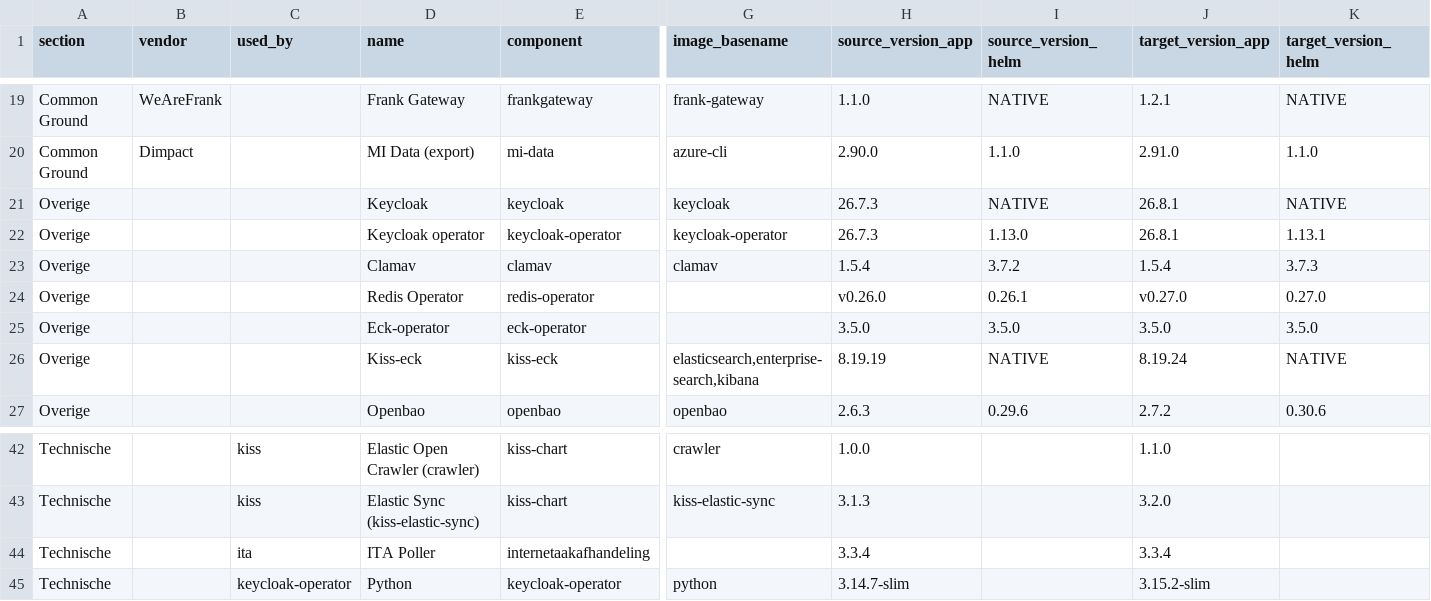
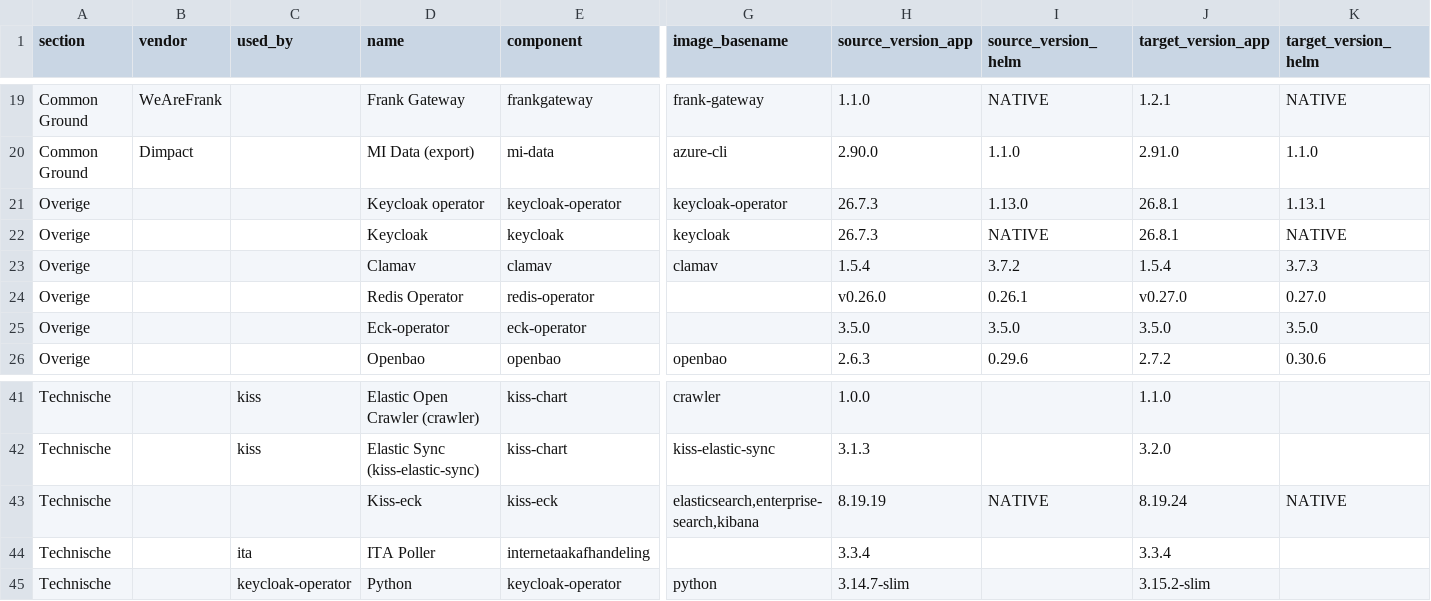
Before and after one commit to Dimpact-Samenwerking/helm-charts, a CSV file: charts/podiumd/etc/release-table.csv, drawn as a sheet; only a part is shown, gaps mark what is left out; removed rows and columns are numbered as before the commit, all else as after; rows hold the shown columns only; the diff names each change by its address in the sheet, - before the commit and + after, or states it on an @@ line.

Commit message:
chore(podiumd): re-export release-table.csv from Confluence "PodiumD 4.10"
Row order only: Keycloak after Keycloak operator, Kiss-eck under
"Technische component versies", as on the page.

```diff
--- a/charts/podiumd/etc/release-table.csv
+++ b/charts/podiumd/etc/release-table.csv
@@ row 22 moved to row 21: Overige @@
-row 26: Overige |  |  | Kiss-eck | kiss-eck | elasticsearch,enterprise-search,kibana | 8.19.19 | NATIVE | 8.19.24 | NATIVE
+row 43: Technische |  |  | Kiss-eck | kiss-eck | elasticsearch,enterprise-search,kibana | 8.19.19 | NATIVE | 8.19.24 | NATIVE
```
